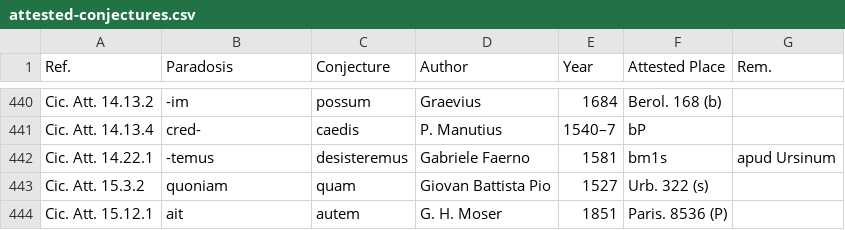
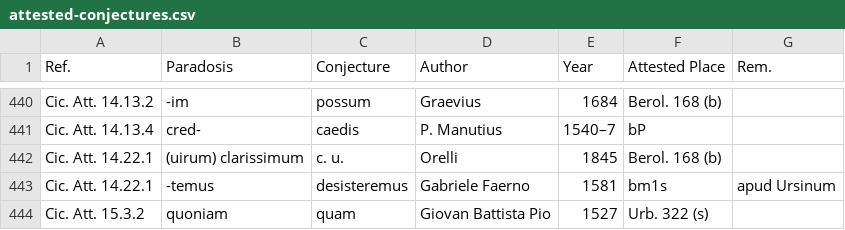
Before and after one commit to tkb-github/attested-conjectures, a CSV file: attested-conjectures.csv, drawn as a sheet; only a part is shown, gaps mark what is left out; the shorter side is filled out with more unchanged rows.

Commit message:
Update attested-conjectures.csv

```diff
--- a/attested-conjectures.csv
+++ b/attested-conjectures.csv
@@ -441,2 +441,3 @@ Cic. Att. 14.13.2,-im,possum,Graevius,1684,Berol. 168 (b),
 Cic. Att. 14.13.4,cred-,caedis,P. Manutius,1540–7,bP,
+Cic. Att. 14.22.1,(uirum) clarissimum,c. u.,Orelli,1845,Berol. 168 (b),
 Cic. Att. 14.22.1,-temus,desisteremus,Gabriele Faerno,1581,bm1s,apud Ursinum
```
